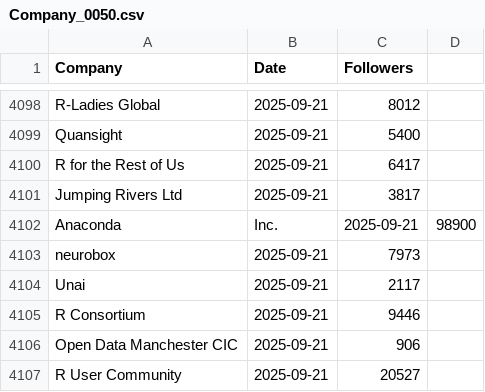
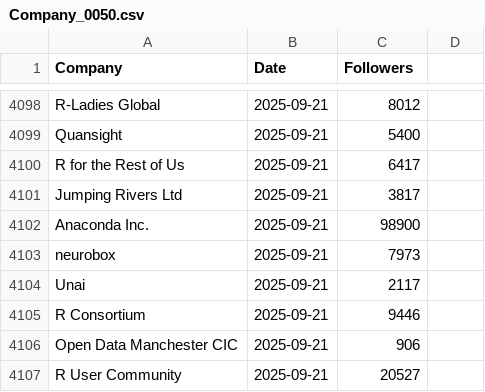
Before and after one commit to Joint-Operations-Working-Group/Social-Media-Analytics, a CSV file: Linkedin/Company_0050.csv, drawn as a sheet; only a part is shown, gaps mark what is left out; removed rows and columns are numbered as before the commit, all else as after; the diff names each change by its address in the sheet, - before the commit and + after, or states it on an @@ line.

Commit message:
Update Company_0050.csv

```diff
--- a/Linkedin/Company_0050.csv
+++ b/Linkedin/Company_0050.csv
-row 4102: Anaconda | Inc. | 2025-09-21 | 98900
+row 4102: Anaconda Inc. | 2025-09-21 | 98900
```
